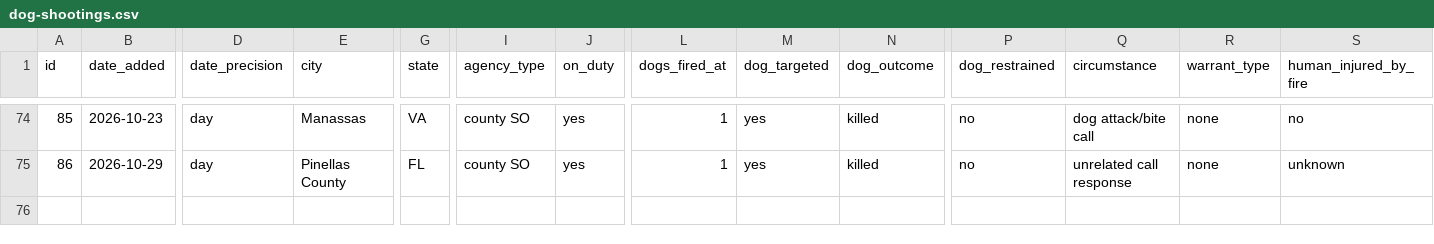
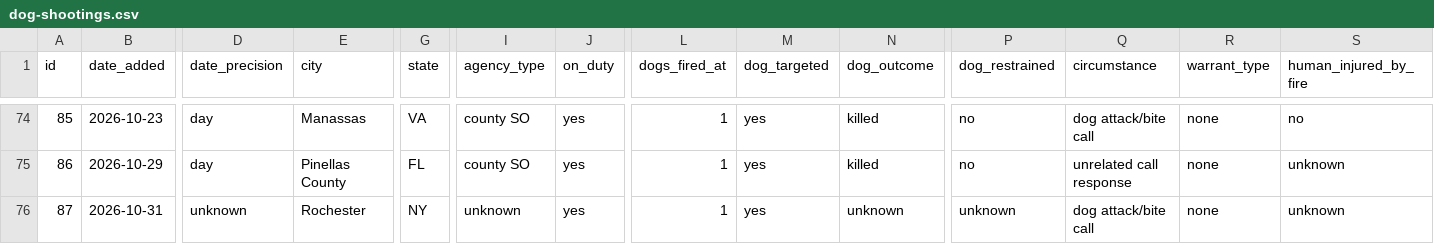
Before and after one commit to jnixy/website, a CSV file: datasets/dog-shootings.csv, drawn as a sheet; only a part is shown, gaps mark what is left out; rows hold the shown columns only; the diff names each change by its address in the sheet, - before the commit and + after, or states it on an @@ line.

```diff
--- a/datasets/dog-shootings.csv
+++ b/datasets/dog-shootings.csv
+row 76: 87 | 2026-10-31 | unknown | Rochester | NY | unknown | yes | 1 | yes | unknown | unknown | dog attack/bite call | none | unknown
```
Also changed, not shown: static/data/dog-shootings.csv, 2 other files.
